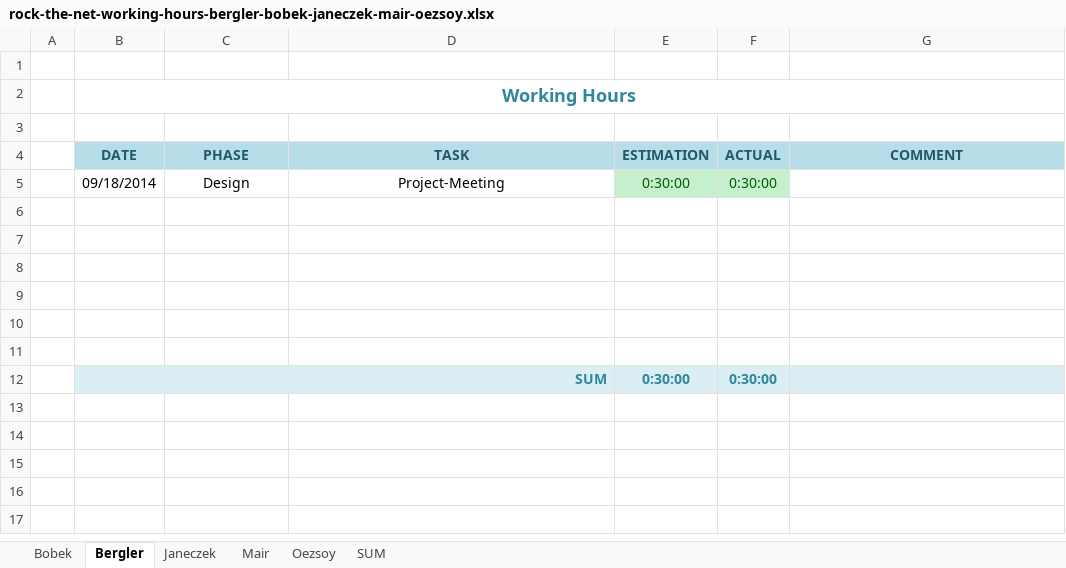
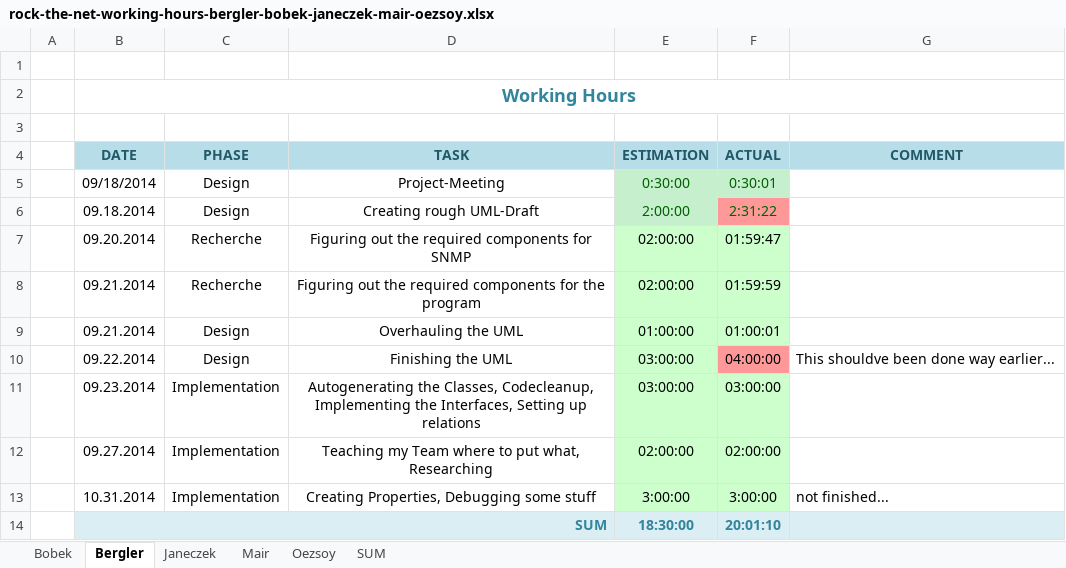
Before and after one commit to cjaneczek-tgm/RockTheNet, an Excel workbook: Documentation/rock-the-net-working-hours-bergler-bobek-janeczek-mair-oezsoy.xlsx, sheet Bergler, drawn as a sheet; values as stored, in another font and other column widths than the file's, no borders; addresses are those after the commit; the diff names each change by its address in the sheet, - before the commit and + after, or states it on an @@ line.

Commit message:
Updated work-times, added properties and stuff

```diff
--- a/Documentation/rock-the-net-working-hours-bergler-bobek-janeczek-mair-oezsoy.xlsx (sheet Bergler)
+++ b/Documentation/rock-the-net-working-hours-bergler-bobek-janeczek-mair-oezsoy.xlsx (sheet Bergler)
-F5 (ACTUAL): 0:30:00
+F5 (ACTUAL): 0:30:01
-row 6: (empty)
+row 6:  | 09.18.2014 | Design | Creating rough UML-Draft | 2:00:00 | 2:31:22
-E6 fill: none
+E6 fill: #C6EFCE
-F6 fill: none
+F6 fill: #FF9999
-row 7: (empty)
+row 7:  | 09.20.2014 | Recherche | Figuring out the required components for SNMP | 02:00:00 | 01:59:47
-E7:F9 fill: none
+E7:F9 fill: #CCFFCC
-row 8: (empty)
+row 8:  | 09.21.2014 | Recherche | Figuring out the required components for the program | 02:00:00 | 01:59:59
-row 9: (empty)
+row 9:  | 09.21.2014 | Design | Overhauling the UML | 01:00:00 | 01:00:01
-row 10: (empty)
+row 10:  | 09.22.2014 | Design | Finishing the UML | 03:00:00 | 04:00:00 | This shouldve been done way earlier...
-E10 fill: none
+E10 fill: #CCFFCC
-F10 fill: none
+F10 fill: #FF9999
-row 11: (empty)
+row 11:  | 09.23.2014 | Implementation | Autogenerating the Classes, Codecleanup, Implementing the Interfaces, Setting up relations | 03:00:00 | 03:00:00
-E11:F11 fill: none
+E11:F11 fill: #CCFFCC
+row 12:  | 09.27.2014 | Implementation | Teaching my Team where to put what, Researching | 02:00:00 | 02:00:00
+row 13:  | 10.31.2014 | Implementation | Creating Properties, Debugging some stuff | 3:00:00 | 3:00:00 | not finished...
-E14 (ESTIMATION): 0:30:00
+E14 (ESTIMATION): 18:30:00
-F14 (ACTUAL): 0:30:00
+F14 (ACTUAL): 20:01:10
```
Also changed, not shown: sheet SUM, 5 other files.
